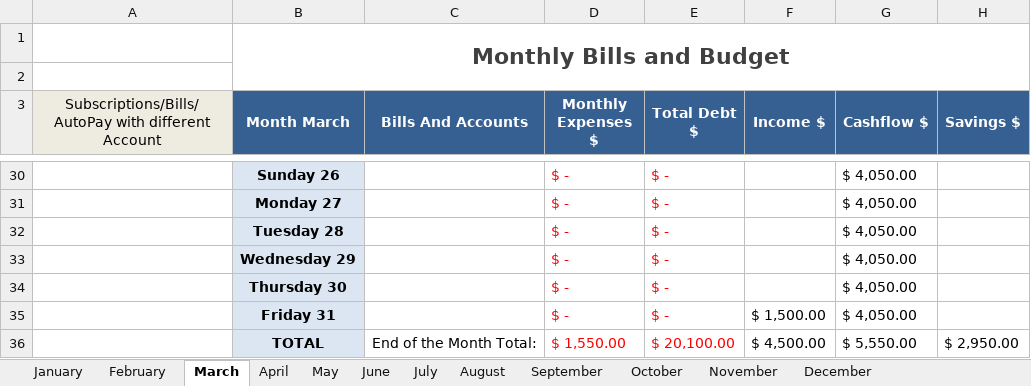
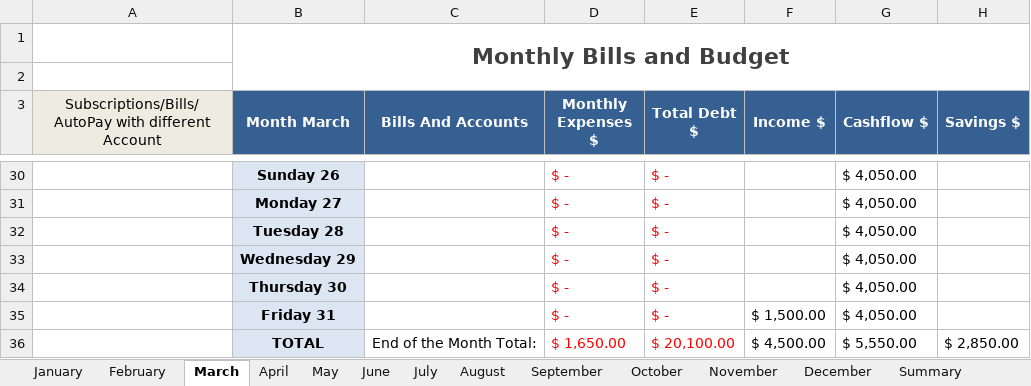
Before and after one commit to yordycobas/Projects, an Excel workbook: Excel/Monthly Cashflow Sample.xlsx, sheet March, drawn as a sheet; only a part is shown, gaps mark what is left out; values as stored, in another font and other column widths than the file's, no borders; conditional formats and table styles not drawn; the diff names each change by its address in the sheet, - before the commit and + after, or states it on an @@ line.

```diff
--- a/Excel/Monthly Cashflow Sample.xlsx (sheet March)
+++ b/Excel/Monthly Cashflow Sample.xlsx (sheet March)
+sheet tab: Summary
-D36 (Monthly Expenses $): $ 1,550.00
+D36 (Monthly Expenses $): $ 1,650.00
-H36 (Savings $): $ 2,950.00
+H36 (Savings $): $ 2,850.00
```
Also changed, not shown: sheet April, sheet February, sheet November, sheet May, formulas that keep their value, charts or pictures, Excel/Monthly Cashflow Template 1 Year.xlsx.
